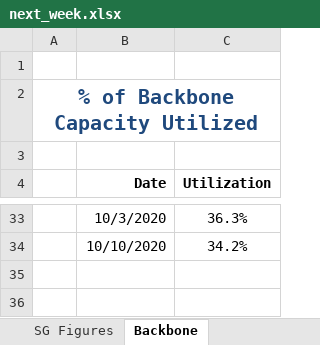
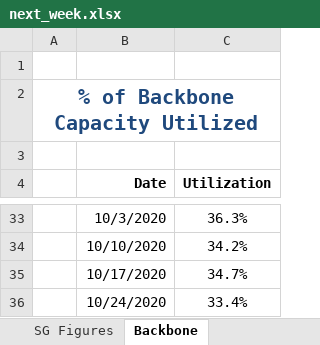
Before and after one commit to boehmrya/network_data_conversion, an Excel workbook: next_week.xlsx, sheet Backbone, drawn as a sheet; only a part is shown, gaps mark what is left out; values as stored, in another font and other column widths than the file's, no borders; the diff names each change by its address in the sheet, - before the commit and + after, or states it on an @@ line.

```diff
--- a/next_week.xlsx (sheet Backbone)
+++ b/next_week.xlsx (sheet Backbone)
+row 35:  | 10/17/2020 | 34.7%
+row 36:  | 10/24/2020 | 33.4%
```
Also changed, not shown: sheet SG Data, charts or pictures, 4 other files.
